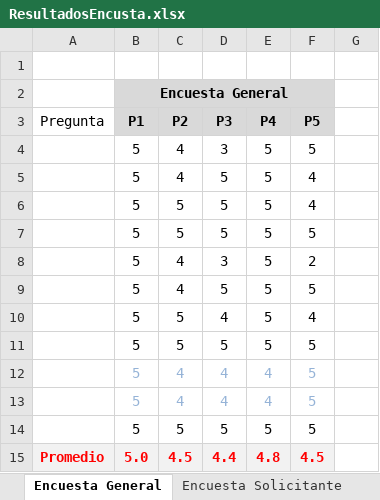
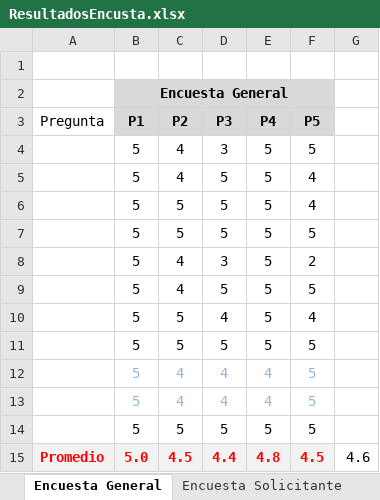
Before and after one commit to yano2h/TESIS, an Excel workbook: Pruebas/ResultadosEncusta.xlsx, sheet Encuesta General, drawn as a sheet; values as stored, in another font and other column widths than the file's, no borders; charts and pictures not drawn; the diff names each change by its address in the sheet, - before the commit and + after, or states it on an @@ line.

```diff
--- a/Pruebas/ResultadosEncusta.xlsx (sheet Encuesta General)
+++ b/Pruebas/ResultadosEncusta.xlsx (sheet Encuesta General)
-G15: (empty)
+G15: 4.6
```
Also changed, not shown: sheet Promedio general por encuesta, sheet Encuesta Jefe Depto, sheet Encuesta Solicitante, sheet Encuesta Jefe Area, sheet Encuesta Funcionario Disico, other sheet tabs, charts or pictures, Pruebas/Libro1.xlsx.
